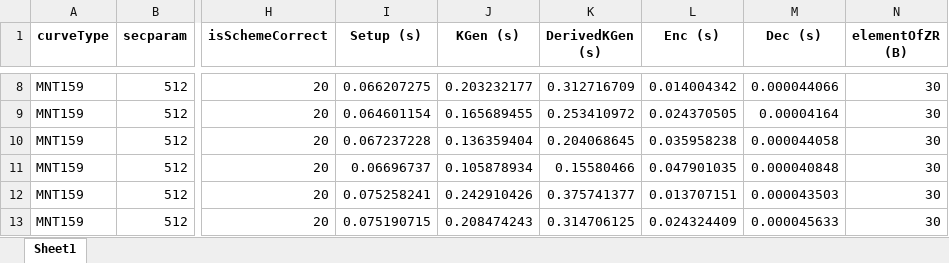
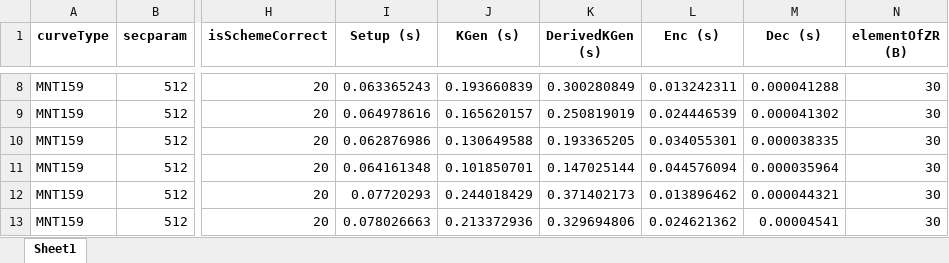
Before and after one commit to BatchClayderman/Cryptography-Schemes, an Excel workbook: SchemeHIBME/SchemeAnonymousME.xlsx, sheet Sheet1, drawn as a sheet; only a part is shown, gaps mark what is left out; values as stored, in another font and other column widths than the file's, no borders; the diff covers the shown part only; the diff names each change by its address in the sheet, - before the commit and + after, or states it on an @@ line.

```diff
--- a/SchemeHIBME/SchemeAnonymousME.xlsx (sheet Sheet1)
+++ b/SchemeHIBME/SchemeAnonymousME.xlsx (sheet Sheet1)
-I8 (Setup (s)): 0.066207275
+I8 (Setup (s)): 0.063365243
-J8 (KGen (s)): 0.203232177
+J8 (KGen (s)): 0.193660839
-K8 (DerivedKGen (s)): 0.312716709
+K8 (DerivedKGen (s)): 0.300280849
-L8 (Enc (s)): 0.014004342
+L8 (Enc (s)): 0.013242311
-M8 (Dec (s)): 0.000044066
+M8 (Dec (s)): 0.000041288
-I9 (Setup (s)): 0.064601154
+I9 (Setup (s)): 0.064978616
-J9 (KGen (s)): 0.165689455
+J9 (KGen (s)): 0.165620157
-K9 (DerivedKGen (s)): 0.253410972
+K9 (DerivedKGen (s)): 0.250819019
-L9 (Enc (s)): 0.024370505
+L9 (Enc (s)): 0.024446539
-M9 (Dec (s)): 0.00004164
+M9 (Dec (s)): 0.000041302
-I10 (Setup (s)): 0.067237228
+I10 (Setup (s)): 0.062876986
-J10 (KGen (s)): 0.136359404
+J10 (KGen (s)): 0.130649588
-K10 (DerivedKGen (s)): 0.204068645
+K10 (DerivedKGen (s)): 0.193365205
-L10 (Enc (s)): 0.035958238
+L10 (Enc (s)): 0.034055301
-M10 (Dec (s)): 0.000044058
+M10 (Dec (s)): 0.000038335
-I11 (Setup (s)): 0.06696737
+I11 (Setup (s)): 0.064161348
-J11 (KGen (s)): 0.105878934
+J11 (KGen (s)): 0.101850701
-K11 (DerivedKGen (s)): 0.15580466
+K11 (DerivedKGen (s)): 0.147025144
-L11 (Enc (s)): 0.047901035
+L11 (Enc (s)): 0.044576094
-M11 (Dec (s)): 0.000040848
+M11 (Dec (s)): 0.000035964
-I12 (Setup (s)): 0.075258241
+I12 (Setup (s)): 0.07720293
-J12 (KGen (s)): 0.242910426
+J12 (KGen (s)): 0.244018429
-K12 (DerivedKGen (s)): 0.375741377
+K12 (DerivedKGen (s)): 0.371402173
-L12 (Enc (s)): 0.013707151
+L12 (Enc (s)): 0.013896462
-M12 (Dec (s)): 0.000043503
+M12 (Dec (s)): 0.000044321
-I13 (Setup (s)): 0.075190715
+I13 (Setup (s)): 0.078026663
-J13 (KGen (s)): 0.208474243
+J13 (KGen (s)): 0.213372936
-K13 (DerivedKGen (s)): 0.314706125
+K13 (DerivedKGen (s)): 0.329694806
-L13 (Enc (s)): 0.024324409
+L13 (Enc (s)): 0.024621362
-M13 (Dec (s)): 0.000045633
+M13 (Dec (s)): 0.00004541
```
Also changed, not shown: 1 added row, 15 removed rows and 195 edited cells elsewhere in this sheet.
